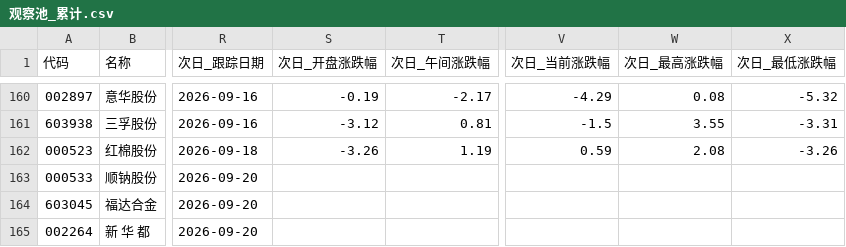
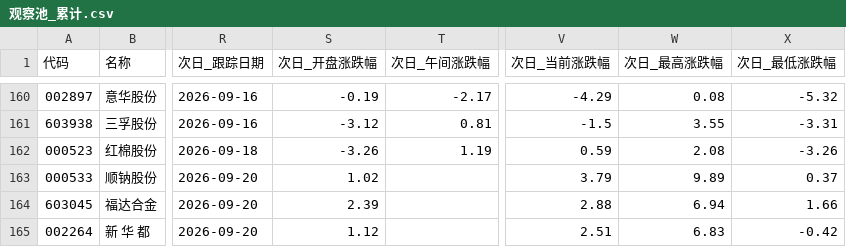
Before and after one commit to xps520/mx-stocks-monitor, a CSV file: mx_stocks_screener/观察池_累计.csv, drawn as a sheet; only a part is shown, gaps mark what is left out; the diff names each change by its address in the sheet, - before the commit and + after, or states it on an @@ line.

```diff
--- a/mx_stocks_screener/观察池_累计.csv
+++ b/mx_stocks_screener/观察池_累计.csv
-S163 (次日_开盘涨跌幅): (empty)
+S163 (次日_开盘涨跌幅): 1.02
-V163 (次日_当前涨跌幅): (empty)
+V163 (次日_当前涨跌幅): 3.79
-W163 (次日_最高涨跌幅): (empty)
+W163 (次日_最高涨跌幅): 9.89
-X163 (次日_最低涨跌幅): (empty)
+X163 (次日_最低涨跌幅): 0.37
-S164 (次日_开盘涨跌幅): (empty)
+S164 (次日_开盘涨跌幅): 2.39
-V164 (次日_当前涨跌幅): (empty)
+V164 (次日_当前涨跌幅): 2.88
-W164 (次日_最高涨跌幅): (empty)
+W164 (次日_最高涨跌幅): 6.94
-X164 (次日_最低涨跌幅): (empty)
+X164 (次日_最低涨跌幅): 1.66
-S165 (次日_开盘涨跌幅): (empty)
+S165 (次日_开盘涨跌幅): 1.12
-V165 (次日_当前涨跌幅): (empty)
+V165 (次日_当前涨跌幅): 2.51
-W165 (次日_最高涨跌幅): (empty)
+W165 (次日_最高涨跌幅): 6.83
-X165 (次日_最低涨跌幅): (empty)
+X165 (次日_最低涨跌幅): -0.42
```
Also changed, not shown: 1 other file.
